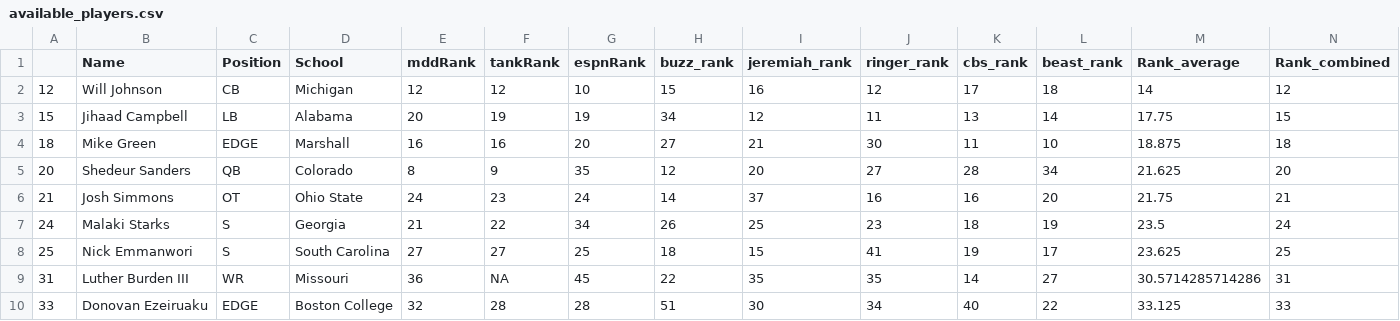
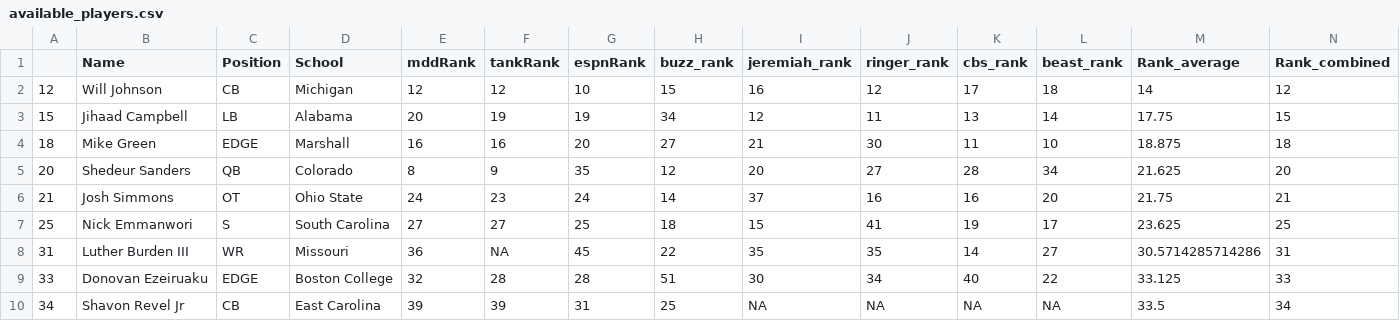
Before and after one commit to jackgruca/mds_home, a CSV file: assets/2025/available_players.csv, drawn as a sheet; only a part is shown; the shorter side is filled out with more unchanged rows.

```diff
--- a/assets/2025/available_players.csv
+++ b/assets/2025/available_players.csv
@@ -6,3 +6,2 @@
 "21","Josh Simmons","OT","Ohio State",24,23,24,14,37,16,16,20,21.75,21
-"24","Malaki Starks","S","Georgia",21,22,34,26,25,23,18,19,23.5,24
 "25","Nick Emmanwori","S","South Carolina",27,27,25,18,15,41,19,17,23.625,25
```
Also changed, not shown: assets/2025/live_picks.csv.
